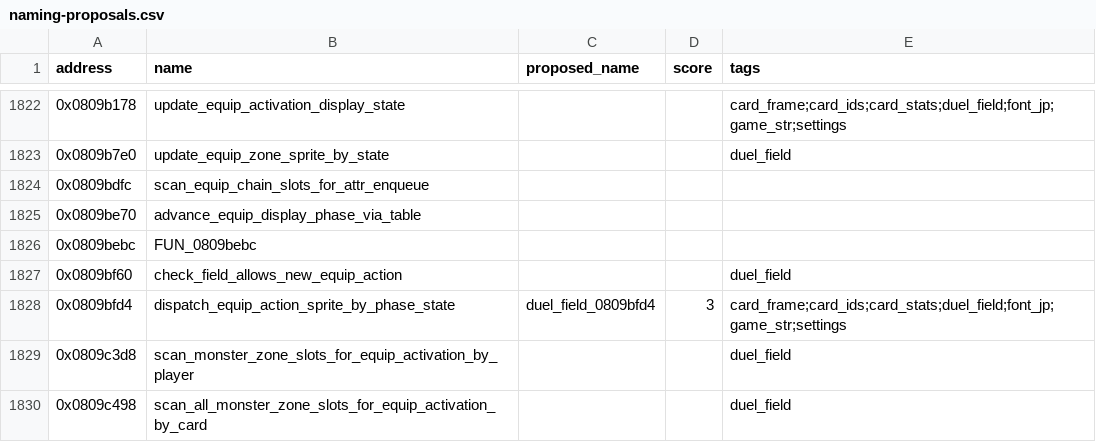
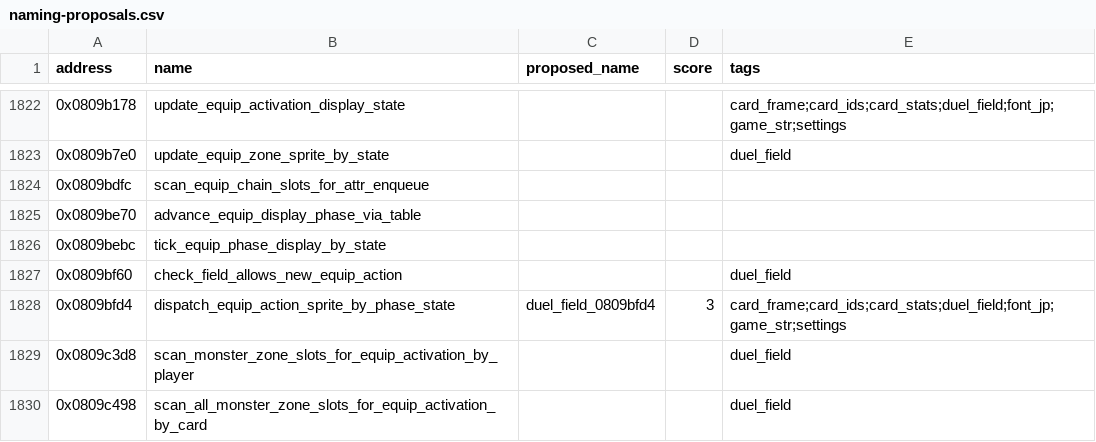
Before and after one commit to yusjoel/yugioh-ex2006-re, a CSV file: doc/dev/naming-proposals.csv, drawn as a sheet; only a part is shown, gaps mark what is left out; the diff covers the shown part only.

```diff
--- a/doc/dev/naming-proposals.csv
+++ b/doc/dev/naming-proposals.csv
@@ -1825,3 +1825,3 @@ address,name,proposed_name,score,tags
 0x0809be70,advance_equip_display_phase_via_table,,,
-0x0809bebc,FUN_0809bebc,,,
+0x0809bebc,tick_equip_phase_display_by_state,,,
 0x0809bf60,check_field_allows_new_equip_action,,,duel_field
```
Also changed, not shown: 19 edited cells elsewhere in this file, 22 other files.
